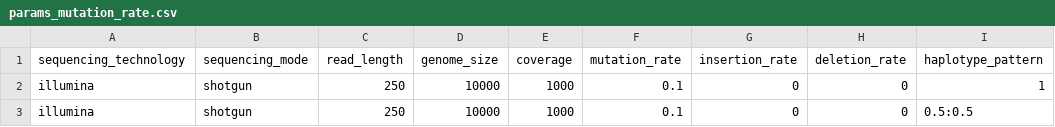
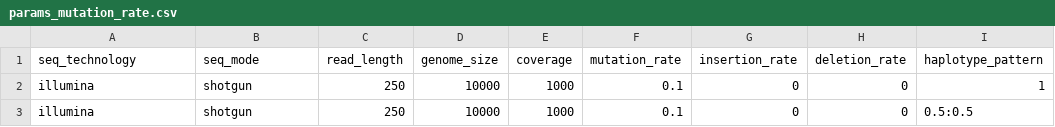
Before and after one commit to cbg-ethz/V-pipe, a CSV file: resources/auxiliary_workflows/benchmark/config/params_mutation_rate.csv, drawn as a sheet.

```diff
--- a/resources/auxiliary_workflows/benchmark/config/params_mutation_rate.csv
+++ b/resources/auxiliary_workflows/benchmark/config/params_mutation_rate.csv
@@ -1,2 +1,2 @@
-sequencing_technology,sequencing_mode,read_length,genome_size,coverage,mutation_rate,insertion_rate,deletion_rate,haplotype_pattern
+seq_technology,seq_mode,read_length,genome_size,coverage,mutation_rate,insertion_rate,deletion_rate,haplotype_pattern
 illumina,shotgun,250,10000,1000,0.1,0,0,1
```
Also changed, not shown: resources/auxiliary_workflows/benchmark/config/params.csv, resources/auxiliary_workflows/benchmark/config/params_distance.csv.
